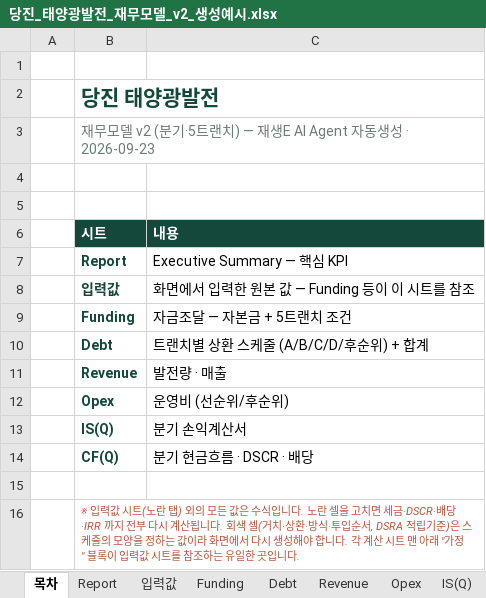
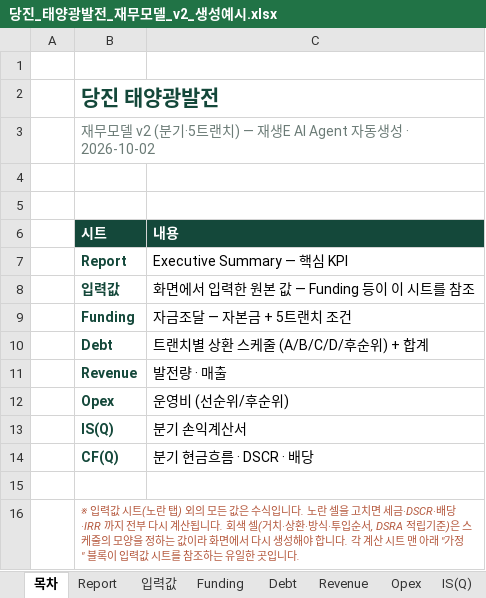
Before and after one commit to chldusrud14-rgb/financial_model_v1, an Excel workbook: dist/당진_태양광발전_재무모델_v2_생성예시.xlsx, sheet 목차, drawn as a sheet; values as stored, in another font and other column widths than the file's, no borders; the diff names each change by its address in the sheet, - before the commit and + after, or states it on an @@ line.

```diff
--- a/dist/당진_태양광발전_재무모델_v2_생성예시.xlsx (sheet 목차)
+++ b/dist/당진_태양광발전_재무모델_v2_생성예시.xlsx (sheet 목차)
-B3 (시트): …생성 · 2026-09-23
+B3 (시트): …생성 · 2026-10-02
```
Also changed, not shown: sheet Funding, contract/sample-output.xlsx, e2e_t1.xlsx, 26 other files.
